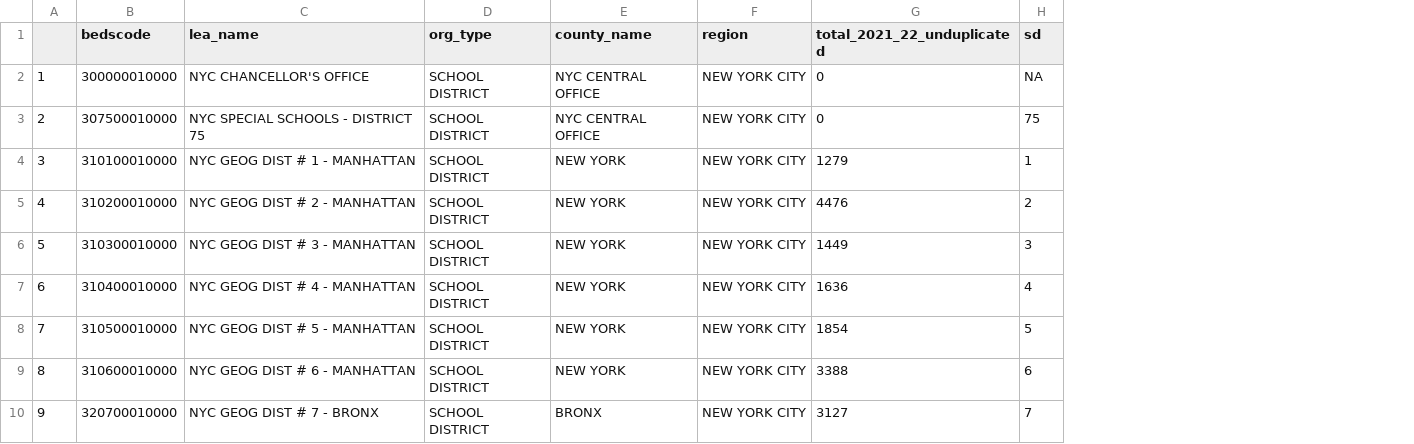
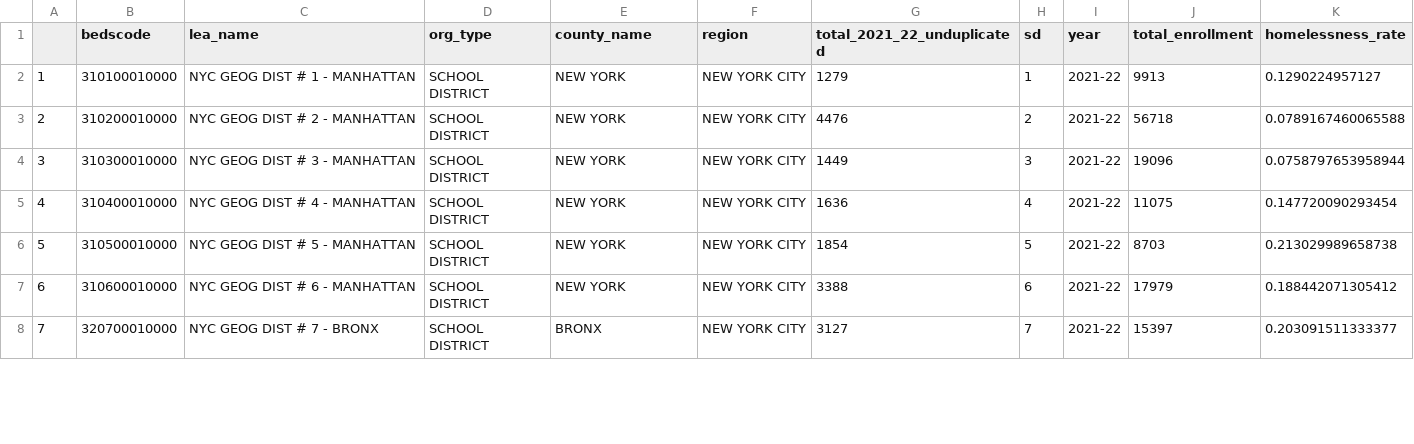
Before and after one commit to pspauster/student-homelessness-ny, a CSV file: homeless_students_by_sd_2021-2022.csv, drawn as a sheet; only a part is shown; removed rows and columns are numbered as before the commit, all else as after; the diff names each change by its address in the sheet, - before the commit and + after, or states it on an @@ line.

Commit message:
updated data

```diff
--- a/homeless_students_by_sd_2021-2022.csv
+++ b/homeless_students_by_sd_2021-2022.csv
+column I (year), rows 2-8: all 2021-22
+column J (total_enrollment), rows 2-8: 9913 | 56718 | 19096 | 11075 | 8703 | 17979 | 15397
+column K (homelessness_rate), rows 2-8: 0.1290224957127 | 0.0789167460065588 | 0.0758797653958944 | 0.147720090293454 | 0.213029989658738 | 0.188442071305412 | 0.203091511333377
-row 2: 1 | 300000010000 | NYC CHANCELLOR'S OFFICE | SCHOOL DISTRICT | NYC CENTRAL OFFICE | NEW YORK CITY | 0 | NA
-row 3: 2 | 307500010000 | NYC SPECIAL SCHOOLS - DISTRICT 75 | SCHOOL DISTRICT | NYC CENTRAL OFFICE | NEW YORK CITY | 0 | 75
@@ column A renumbered from row 2 down @@
```
